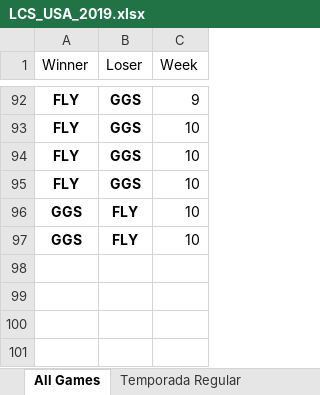
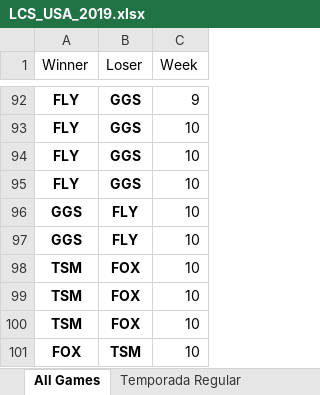
Before and after one commit to BrunodePauloAlmeida/Games_Prediction, an Excel workbook: LCS_USA_2019.xlsx, sheet All Games, drawn as a sheet; only a part is shown, gaps mark what is left out; values as stored, in another font and other column widths than the file's, no borders; the diff names each change by its address in the sheet, - before the commit and + after, or states it on an @@ line.

```diff
--- a/LCS_USA_2019.xlsx (sheet All Games)
+++ b/LCS_USA_2019.xlsx (sheet All Games)
+row 98: TSM | FOX | 10
+row 99: TSM | FOX | 10
+row 100: TSM | FOX | 10
+row 101: FOX | TSM | 10
```
Also changed, not shown: LCK_COREIA_2019.xlsx, LPL_CHINA_2019.xlsx, 1 other file.
